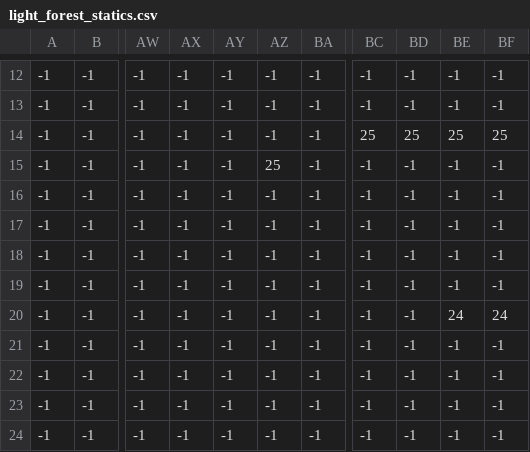
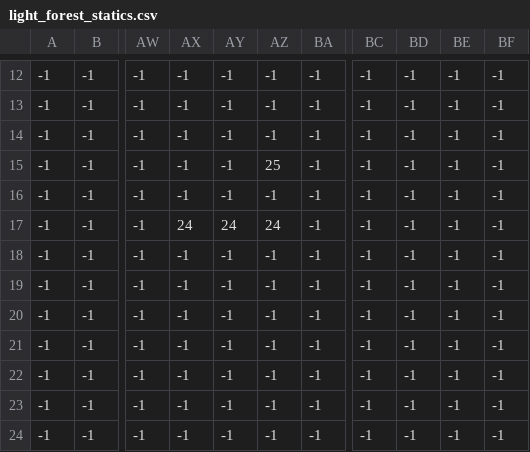
Before and after one commit to willhlm/happy_ville, a CSV file: Tiled/light_forest_statics.csv, drawn as a sheet; only a part is shown, gaps mark what is left out; the diff names each change by its address in the sheet, - before the commit and + after, or states it on an @@ line.

```diff
--- a/Tiled/light_forest_statics.csv
+++ b/Tiled/light_forest_statics.csv
-BC14: 25
+BC14: -1
-BD14: 25
+BD14: -1
-BE14: 25
+BE14: -1
-BF14: 25
+BF14: -1
-AX17: -1
+AX17: 24
-AY17: -1
+AY17: 24
-AZ17: -1
+AZ17: 24
-BE20: 24
+BE20: -1
-BF20: 24
+BF20: -1
```
Also changed, not shown: 7 other files.
